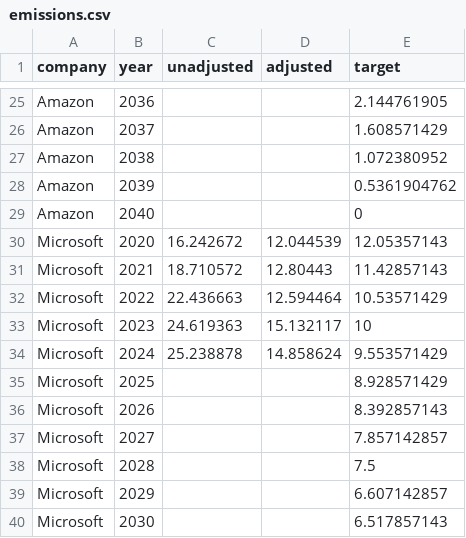
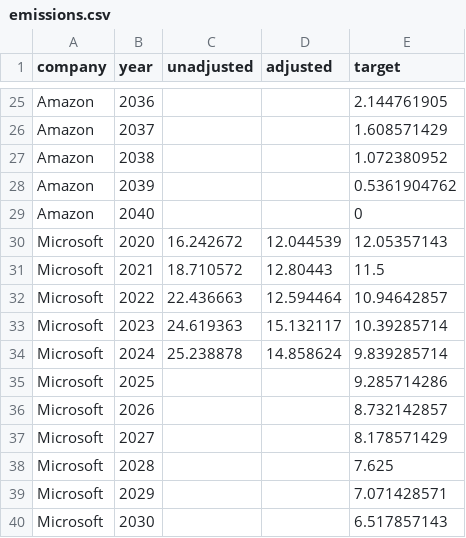
Before and after one commit to thegreenwebfoundation/SOFFI-report, a CSV file: dist/data/emissions/emissions.csv, drawn as a sheet; only a part is shown, gaps mark what is left out.

```diff
--- a/dist/data/emissions/emissions.csv
+++ b/dist/data/emissions/emissions.csv
@@ -30,11 +30,11 @@ Amazon,2040,,,0
 Microsoft,2020,16.242672,12.044539,12.05357143
-Microsoft,2021,18.710572,12.80443,11.42857143
-Microsoft,2022,22.436663,12.594464,10.53571429
-Microsoft,2023,24.619363,15.132117,10
-Microsoft,2024,25.238878,14.858624,9.553571429
-Microsoft,2025,,,8.928571429
-Microsoft,2026,,,8.392857143
-Microsoft,2027,,,7.857142857
-Microsoft,2028,,,7.5
-Microsoft,2029,,,6.607142857
+Microsoft,2021,18.710572,12.80443,11.5
+Microsoft,2022,22.436663,12.594464,10.94642857
+Microsoft,2023,24.619363,15.132117,10.39285714
+Microsoft,2024,25.238878,14.858624,9.839285714
+Microsoft,2025,,,9.285714286
+Microsoft,2026,,,8.732142857
+Microsoft,2027,,,8.178571429
+Microsoft,2028,,,7.625
+Microsoft,2029,,,7.071428571
 Microsoft,2030,,,6.517857143
```
Also changed, not shown: dist/data/scores/scores.csv, 20 other files.
